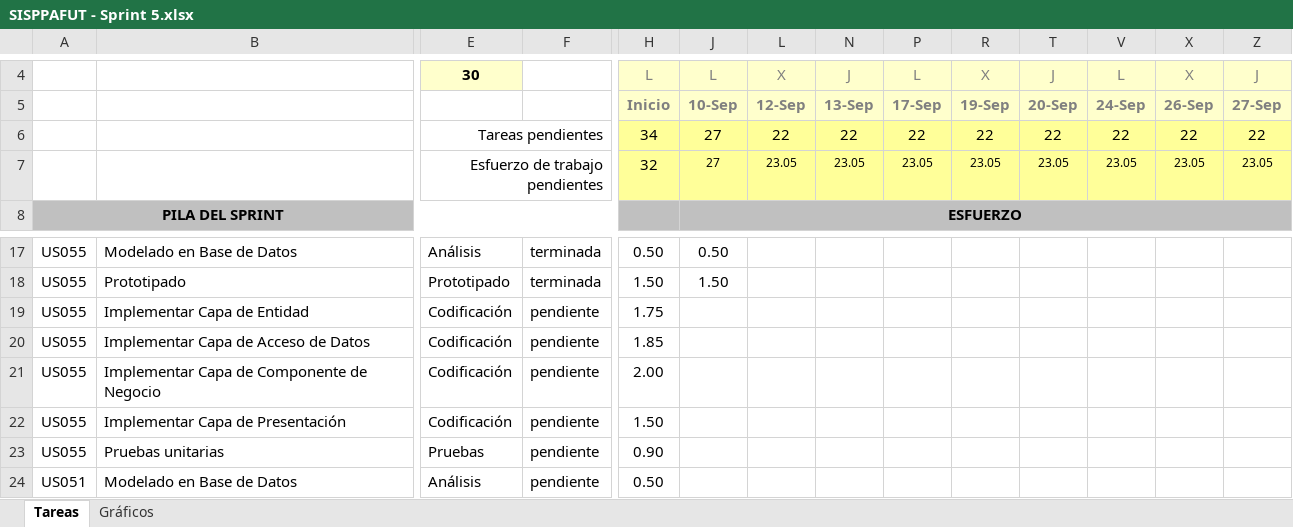
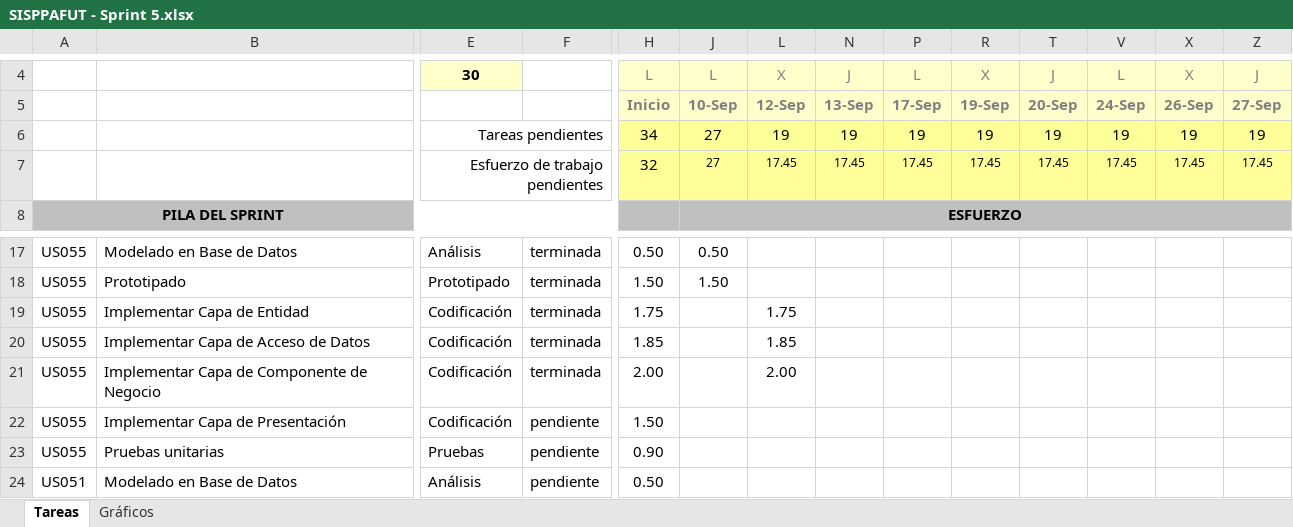
Before and after one commit to michaelrmartinezm/sisppafut, an Excel workbook: Documentos/SISPPAFUT - Sprint 5.xlsx, sheet Tareas, drawn as a sheet; only a part is shown, gaps mark what is left out; values as stored, in another font and other column widths than the file's, no borders; conditional formats not drawn; removed rows and columns are numbered as before the commit, all else as after; rows hold the shown columns only; the diff names each change by its address in the sheet, - before the commit and + after, or states it on an @@ line.

```diff
--- a/Documentos/SISPPAFUT - Sprint 5.xlsx (sheet Tareas)
+++ b/Documentos/SISPPAFUT - Sprint 5.xlsx (sheet Tareas)
-row 6:  |  | Tareas pendientes |  | 34 | 27 | 22 | 22 | 22 | 22 | 22 | 22 | 22 | 22
-row 7:  |  | Esfuerzo de trabajo pendientes |  | 32 | 27 | 23.05 | 23.05 | 23.05 | 23.05 | 23.05 | 23.05 | 23.05 | 23.05
+row 6:  |  | Tareas pendientes |  | 34 | 27 | 19 | 19 | 19 | 19 | 19 | 19 | 19 | 19
+row 7:  |  | Esfuerzo de trabajo pendientes |  | 32 | 27 | 17.45 | 17.45 | 17.45 | 17.45 | 17.45 | 17.45 | 17.45 | 17.45
-F19:F21: pendiente
+F19:F21: terminada
-L19: (empty)
+L19: 1.75
-L20: (empty)
+L20: 1.85
-L21: (empty)
+L21: 2.00
```
Also changed, not shown: sheet Gráficos, hidden cells, charts or pictures, 13 other files.
